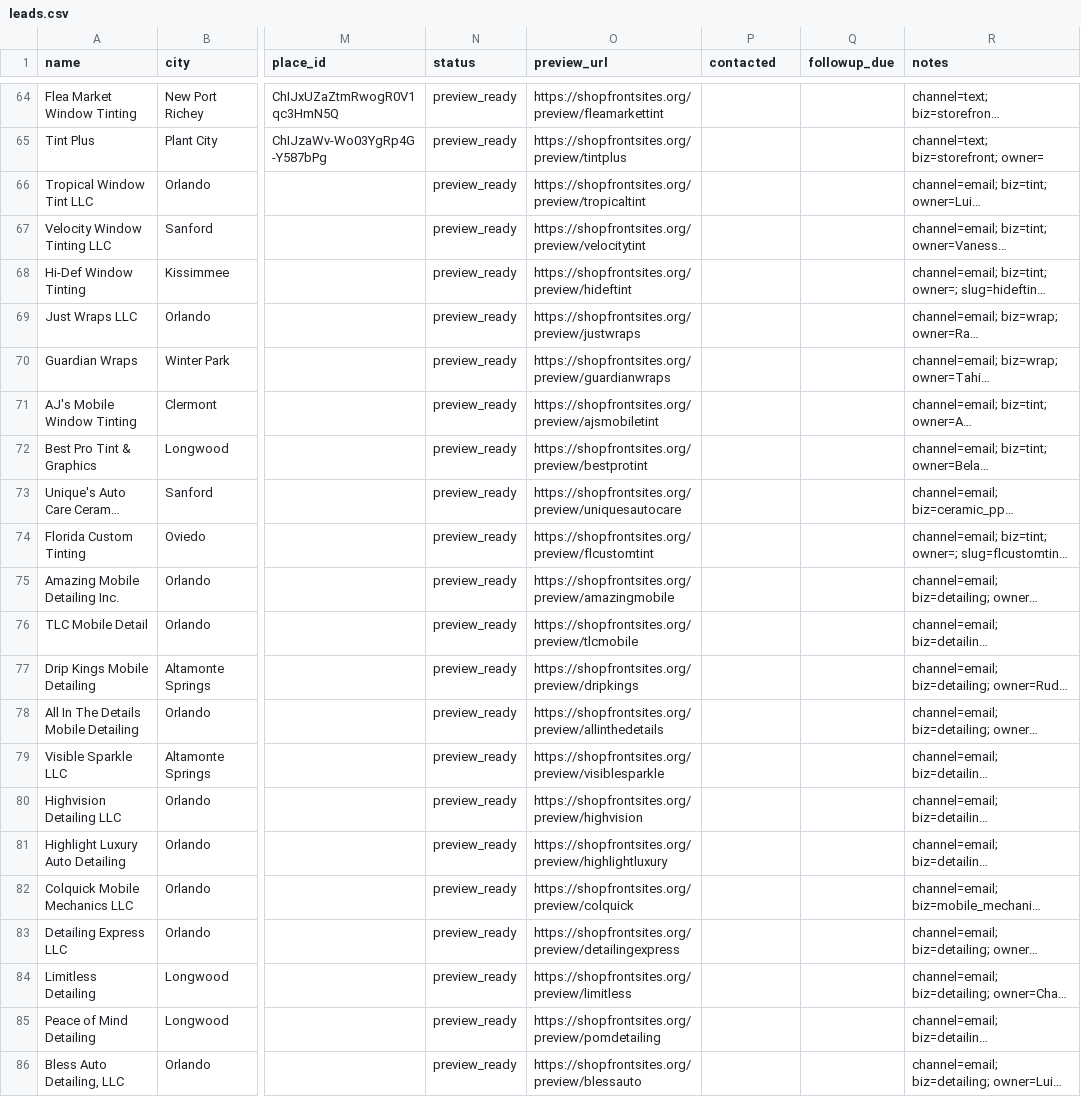
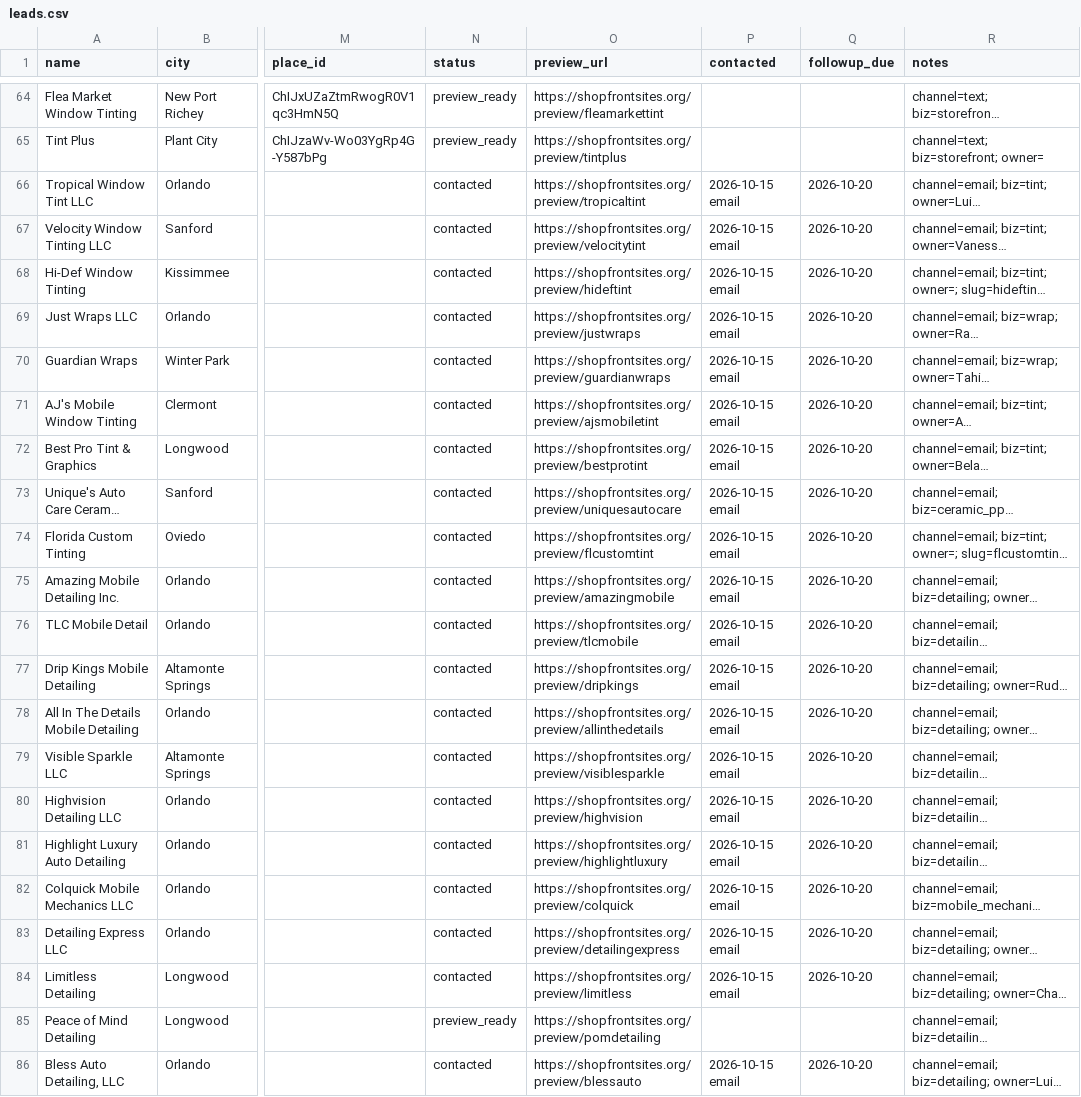
Before and after one commit to kevincottone/shopfront-sites, a CSV file: data/leads.csv, drawn as a sheet; only a part is shown, gaps mark what is left out; long unchanged cells end in …; the diff names each change by its address in the sheet, - before the commit and + after, or states it on an @@ line.

```diff
--- a/data/leads.csv
+++ b/data/leads.csv
-N66:N84 (status): preview_ready
+N66:N84 (status): contacted
-P66:P84 (contacted): (empty)
+P66:P84 (contacted): 2026-10-15 email
-Q66:Q84 (followup_due): (empty)
+Q66:Q84 (followup_due): 2026-10-20
-N86 (status): preview_ready
+N86 (status): contacted
-P86 (contacted): (empty)
+P86 (contacted): 2026-10-15 email
-Q86 (followup_due): (empty)
+Q86 (followup_due): 2026-10-20
```
Also changed, not shown: 3 other files.
